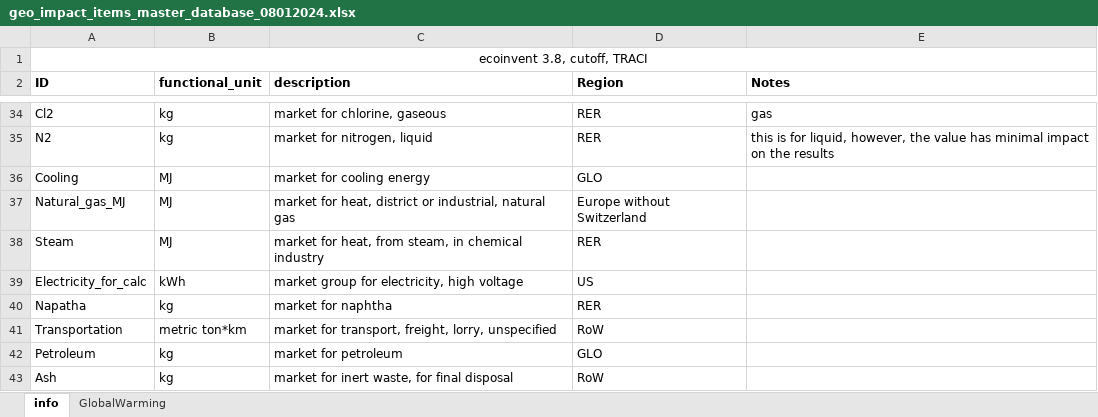
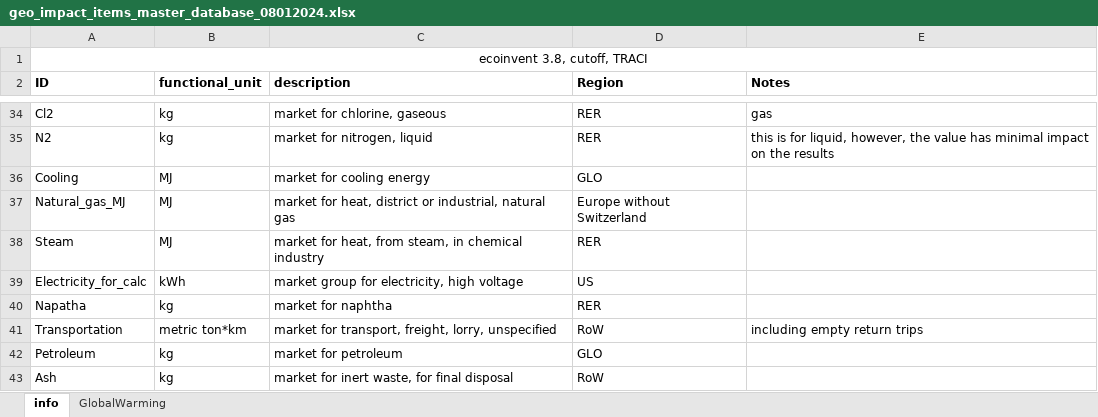
Before and after one commit to QSD-Group/EXPOsan, an Excel workbook: exposan/htl/data/geo_impact_items_master_database_08012024.xlsx, sheet info, drawn as a sheet; only a part is shown, gaps mark what is left out; values as stored, in another font and other column widths than the file's, no borders; the diff names each change by its address in the sheet, - before the commit and + after, or states it on an @@ line.

```diff
--- a/exposan/htl/data/geo_impact_items_master_database_08012024.xlsx (sheet info)
+++ b/exposan/htl/data/geo_impact_items_master_database_08012024.xlsx (sheet info)
-E41 (Notes): (empty)
+E41 (Notes): including empty return trips
```
Also changed, not shown: 1 other file.
